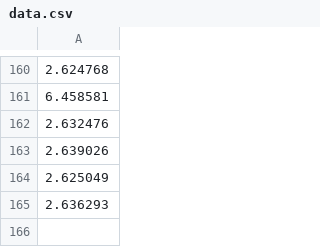
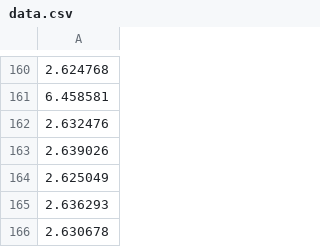
Before and after one commit to claytonkristiansen/PA5, a CSV file: data.csv, drawn as a sheet; only a part is shown, gaps mark what is left out; the diff names each change by its address in the sheet, - before the commit and + after, or states it on an @@ line.

```diff
--- a/data.csv
+++ b/data.csv
+row 166: 2.630678
```
Also changed, not shown: 2 other files.
